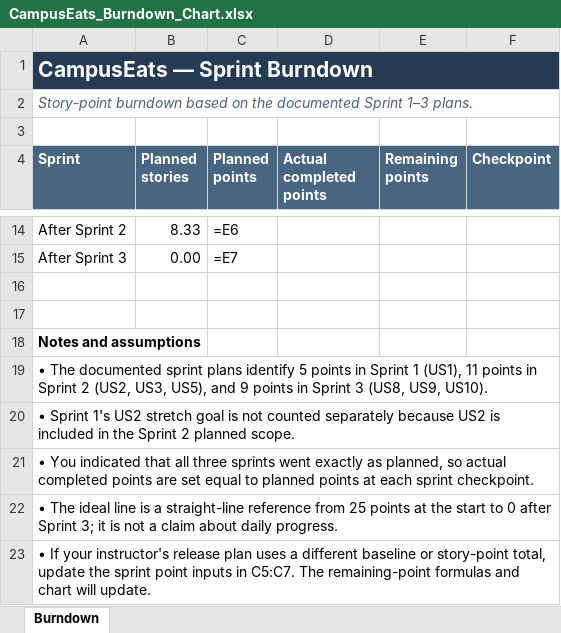
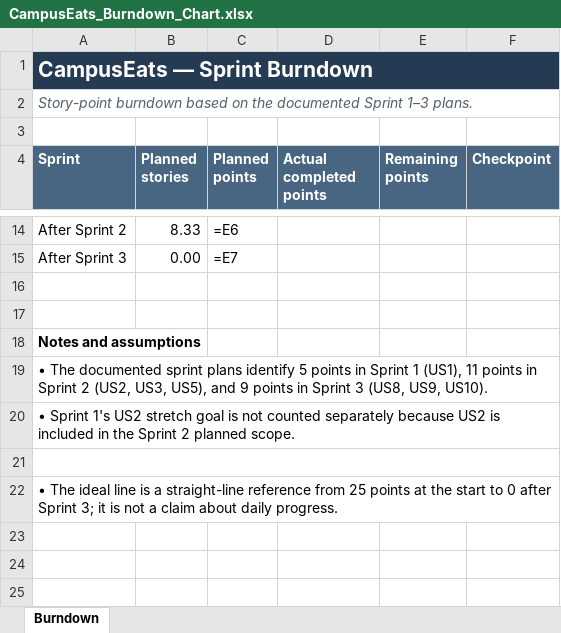
Before and after one commit to lunarOntologist/CS3250_prj-2, an Excel workbook: CampusEats_Burndown_Chart.xlsx, sheet Burndown, drawn as a sheet; only a part is shown, gaps mark what is left out; values as stored, in another font and other column widths than the file's, no borders; formulas without a stored value are shown as written; charts and pictures not drawn; the diff names each change by its address in the sheet, - before the commit and + after, or states it on an @@ line.

Commit message:
Remove two leftover notes from burndown spreadsheet

```diff
--- a/CampusEats_Burndown_Chart.xlsx (sheet Burndown)
+++ b/CampusEats_Burndown_Chart.xlsx (sheet Burndown)
-A21 (Sprint): • You indicated that all three sprints went exactly as planned, so actual completed points are set equal to planned points at each sprint checkpoint.
+A21 (Sprint): (empty)
-row 23: • If your instructor's release plan uses a different baseline or story-point total, update the sprint point inputs in C5:C7. The remaining-point formulas and chart will update.
```
